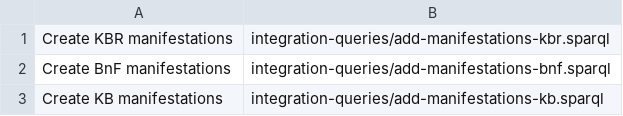
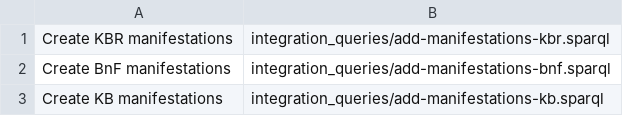
Before and after one commit to kbrbe/beltrans-data-integration, a CSV file: data-integration/manifestations-create-queries.csv, drawn as a sheet.

```diff
--- a/data-integration/manifestations-create-queries.csv
+++ b/data-integration/manifestations-create-queries.csv
@@ -1,3 +1,3 @@
-"Create KBR manifestations",integration-queries/add-manifestations-kbr.sparql
-"Create BnF manifestations",integration-queries/add-manifestations-bnf.sparql
-"Create KB manifestations",integration-queries/add-manifestations-kb.sparql
+"Create KBR manifestations",integration_queries/add-manifestations-kbr.sparql
+"Create BnF manifestations",integration_queries/add-manifestations-bnf.sparql
+"Create KB manifestations",integration_queries/add-manifestations-kb.sparql
```
Also changed, not shown: data-integration/contributors-create-queries.csv, data-integration/contributors-update-queries.csv, 48 other files.
